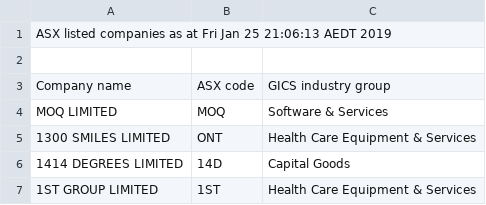
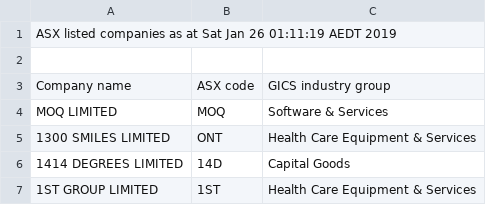
Before and after one commit to tarikhagustia/asx-scrapping, a CSV file: companies.csv, drawn as a sheet; only a part is shown.

```diff
--- a/companies.csv
+++ b/companies.csv
@@ -1,2 +1,2 @@
-ASX listed companies as at Fri Jan 25 21:06:13 AEDT 2019
+ASX listed companies as at Sat Jan 26 01:11:19 AEDT 2019
 
```
Also changed, not shown: 1 other file.
